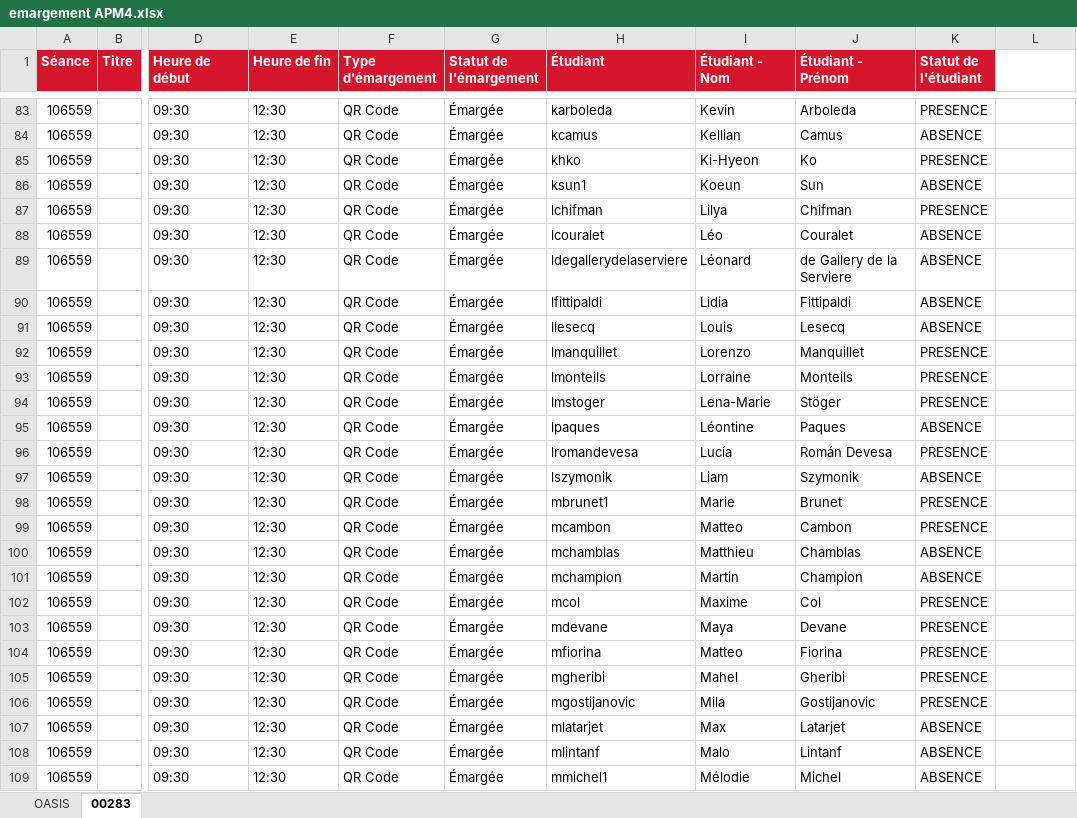
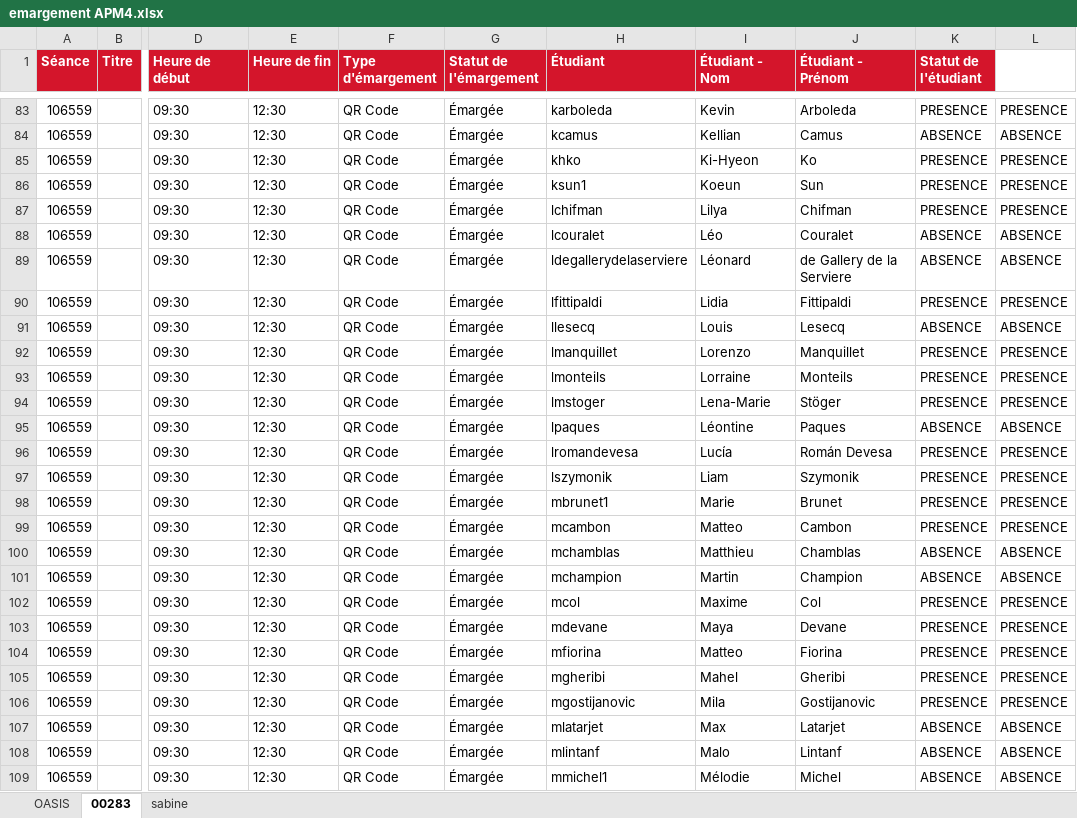
Before and after one commit to f80dev/OasisTools, an Excel workbook: emargement APM4.xlsx, sheet 00283, drawn as a sheet; only a part is shown, gaps mark what is left out; values as stored, in another font and other column widths than the file's, no borders; the diff covers the shown part only; the diff names each change by its address in the sheet, - before the commit and + after, or states it on an @@ line.

```diff
--- a/emargement APM4.xlsx (sheet 00283)
+++ b/emargement APM4.xlsx (sheet 00283)
+sheet tab: sabine
-L83: (empty)
+L83: PRESENCE
-L84: (empty)
+L84: ABSENCE
-L85:L87: (empty)
+L85:L87: PRESENCE
-K86 (Statut de l'étudiant): ABSENCE
+K86 (Statut de l'étudiant): PRESENCE
-L88:L89: (empty)
+L88:L89: ABSENCE
-K90 (Statut de l'étudiant): ABSENCE
+K90 (Statut de l'étudiant): PRESENCE
-L90: (empty)
+L90: PRESENCE
-L91: (empty)
+L91: ABSENCE
-L92:L94: (empty)
+L92:L94: PRESENCE
-L95: (empty)
+L95: ABSENCE
-L96:L99: (empty)
+L96:L99: PRESENCE
-K97 (Statut de l'étudiant): ABSENCE
+K97 (Statut de l'étudiant): PRESENCE
-L100:L101: (empty)
+L100:L101: ABSENCE
-L102:L106: (empty)
+L102:L106: PRESENCE
-L107:L109: (empty)
+L107:L109: ABSENCE
```
Also changed, not shown: 159 edited cells elsewhere in this sheet, sheet OASIS.
